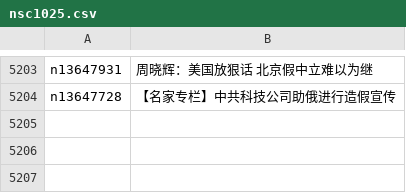
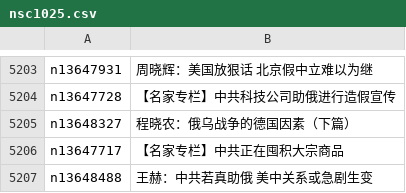
Before and after one commit to easy2view/epoch-comment, a CSV file: indexes/nsc1025.csv, drawn as a sheet; only a part is shown, gaps mark what is left out; the diff names each change by its address in the sheet, - before the commit and + after, or states it on an @@ line.

```diff
--- a/indexes/nsc1025.csv
+++ b/indexes/nsc1025.csv
+row 5205: n13648327 | 程晓农：俄乌战争的德国因素（下篇）
+row 5206: n13647717 | 【名家专栏】中共正在囤积大宗商品
+row 5207: n13648488 | 王赫：中共若真助俄 美中关系或急剧生变
```
Also changed, not shown: indexes/nsc1026.csv, indexes/nsc993.csv, 18 other files.
